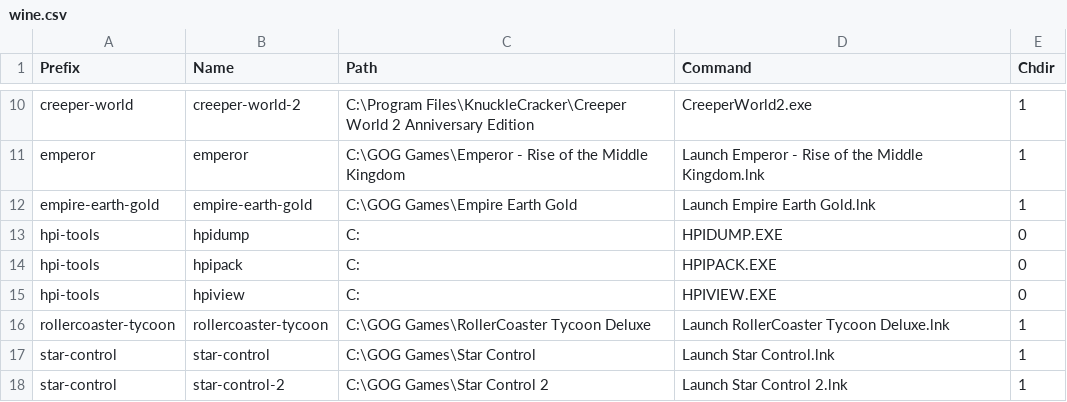
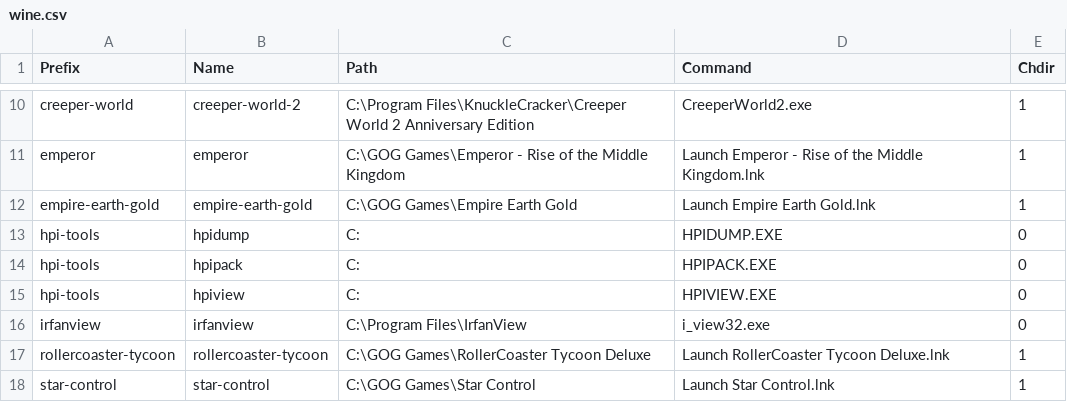
Before and after one commit to dragonmaus/_pad, a CSV file: etc/wine.csv, drawn as a sheet; only a part is shown, gaps mark what is left out; the shorter side is filled out with more unchanged rows; the diff names each change by its address in the sheet, - before the commit and + after, or states it on an @@ line.

Commit message:
Add IrfanView wine wrapper

```diff
--- a/etc/wine.csv
+++ b/etc/wine.csv
+row 16: irfanview | irfanview | C:\Program Files\IrfanView | i_view32.exe | 0
```
